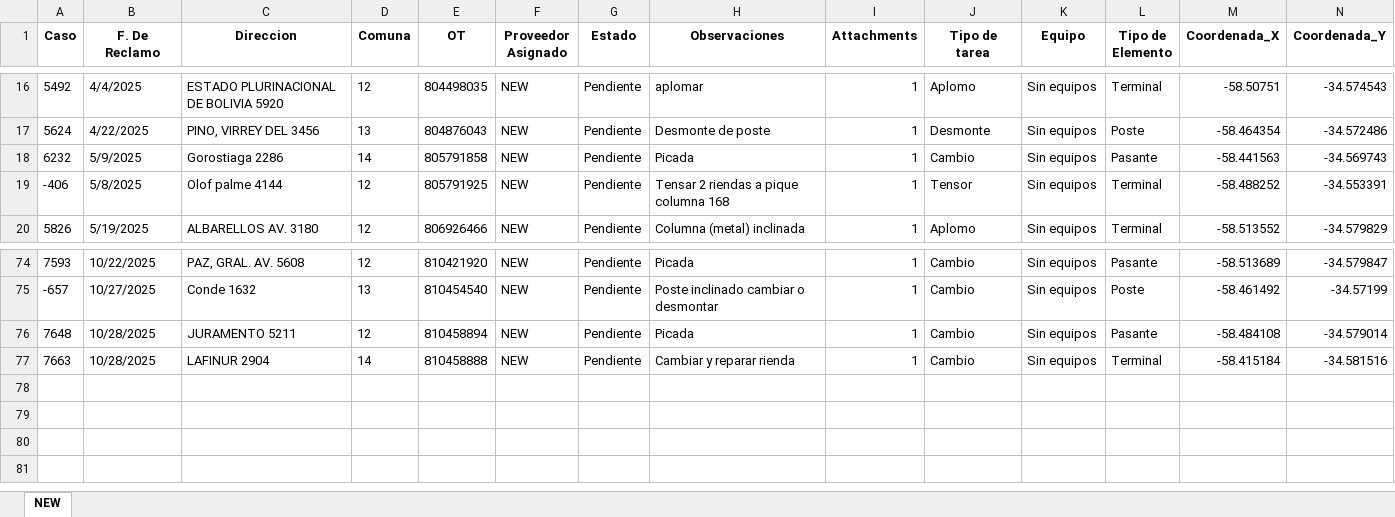
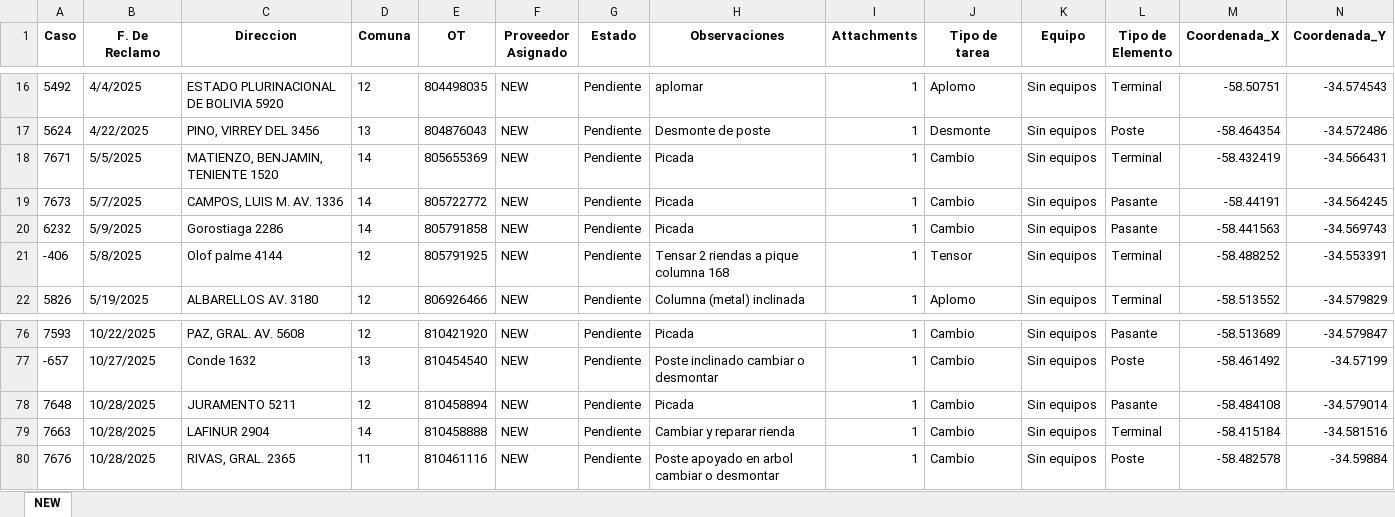
Before and after one commit to gestiondereclamosteco/new, an Excel workbook: mapa_interactivo_NEW.xlsx, sheet NEW, drawn as a sheet; only a part is shown, gaps mark what is left out; values as stored, in another font and other column widths than the file's, no borders; rows hold the shown columns only; the diff names each change by its address in the sheet, - before the commit and + after, or states it on an @@ line.

Commit message:
Actualizacion automatica del mapa (2025-10-29 11:16:27)

```diff
--- a/mapa_interactivo_NEW.xlsx (sheet NEW)
+++ b/mapa_interactivo_NEW.xlsx (sheet NEW)
+row 18: 7671 | 5/5/2025 | MATIENZO, BENJAMIN, TENIENTE 1520 | 14 | 805655369 | NEW | Pendiente | Picada | 1 | Cambio | Sin equipos | Terminal | -58.432419 | -34.566431
+row 19: 7673 | 5/7/2025 | CAMPOS, LUIS M. AV. 1336 | 14 | 805722772 | NEW | Pendiente | Picada | 1 | Cambio | Sin equipos | Pasante | -58.44191 | -34.564245
+row 80: 7676 | 10/28/2025 | RIVAS, GRAL. 2365 | 11 | 810461116 | NEW | Pendiente | Poste apoyado en arbol cambiar o desmontar | 1 | Cambio | Sin equipos | Poste | -58.482578 | -34.59884
```
Also changed, not shown: 1 other file.
